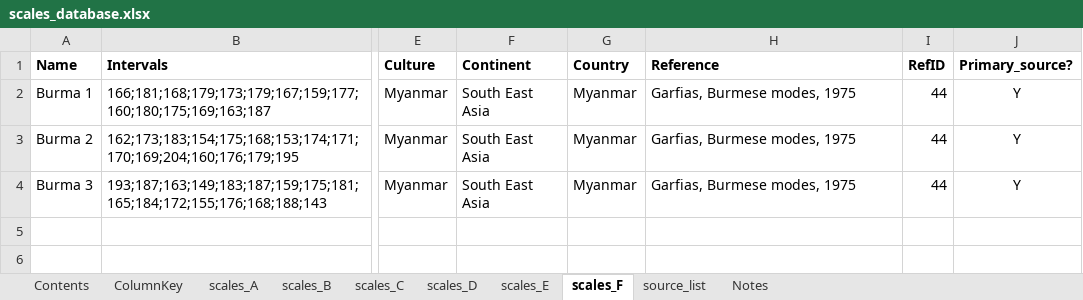
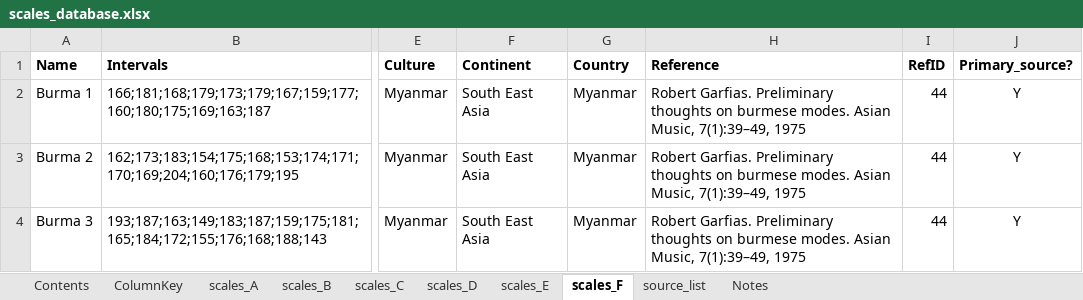
Before and after one commit to jomimc/imperfect_fifths, an Excel workbook: Scales_database/scales_database.xlsx, sheet scales_F, drawn as a sheet; only a part is shown, gaps mark what is left out; values as stored, in another font and other column widths than the file's, no borders; the diff names each change by its address in the sheet, - before the commit and + after, or states it on an @@ line.

Commit message:
Updated references

```diff
--- a/Scales_database/scales_database.xlsx (sheet scales_F)
+++ b/Scales_database/scales_database.xlsx (sheet scales_F)
-H2:H4 (Reference): Garfias, Burmese modes, 1975
+H2:H4 (Reference): Robert Garfias. Preliminary thoughts on burmese modes. Asian Music, 7(1):39–49, 1975
```
Also changed, not shown: sheet scales_C, sheet source_list.
